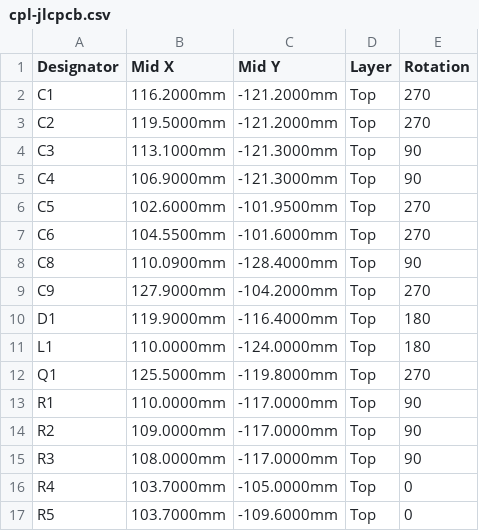
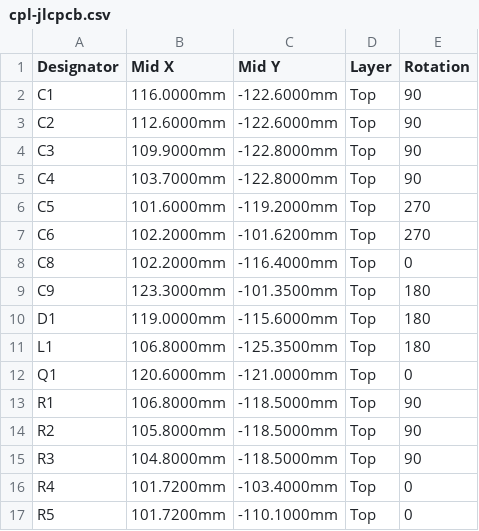
Before and after one commit to haxeko/ESP32-IoT-Project, a CSV file: ESP32-H2/matter-thread/matter-button-cr2032/hardware/fab/cpl-jlcpcb.csv, drawn as a sheet; only a part is shown; the diff covers the shown part only.

```diff
--- a/ESP32-H2/matter-thread/matter-button-cr2032/hardware/fab/cpl-jlcpcb.csv
+++ b/ESP32-H2/matter-thread/matter-button-cr2032/hardware/fab/cpl-jlcpcb.csv
@@ -1,17 +1,17 @@
 Designator,Mid X,Mid Y,Layer,Rotation
-C1,116.2000mm,-121.2000mm,Top,270
-C2,119.5000mm,-121.2000mm,Top,270
-C3,113.1000mm,-121.3000mm,Top,90
-C4,106.9000mm,-121.3000mm,Top,90
-C5,102.6000mm,-101.9500mm,Top,270
-C6,104.5500mm,-101.6000mm,Top,270
-C8,110.0900mm,-128.4000mm,Top,90
-C9,127.9000mm,-104.2000mm,Top,270
-D1,119.9000mm,-116.4000mm,Top,180
-L1,110.0000mm,-124.0000mm,Top,180
-Q1,125.5000mm,-119.8000mm,Top,270
-R1,110.0000mm,-117.0000mm,Top,90
-R2,109.0000mm,-117.0000mm,Top,90
-R3,108.0000mm,-117.0000mm,Top,90
-R4,103.7000mm,-105.0000mm,Top,0
-R5,103.7000mm,-109.6000mm,Top,0
+C1,116.0000mm,-122.6000mm,Top,90
+C2,112.6000mm,-122.6000mm,Top,90
+C3,109.9000mm,-122.8000mm,Top,90
+C4,103.7000mm,-122.8000mm,Top,90
+C5,101.6000mm,-119.2000mm,Top,270
+C6,102.2000mm,-101.6200mm,Top,270
+C8,102.2000mm,-116.4000mm,Top,0
+C9,123.3000mm,-101.3500mm,Top,180
+D1,119.0000mm,-115.6000mm,Top,180
+L1,106.8000mm,-125.3500mm,Top,180
+Q1,120.6000mm,-121.0000mm,Top,0
+R1,106.8000mm,-118.5000mm,Top,90
+R2,105.8000mm,-118.5000mm,Top,90
+R3,104.8000mm,-118.5000mm,Top,90
+R4,101.7200mm,-103.4000mm,Top,0
+R5,101.7200mm,-110.1000mm,Top,0
```
Also changed, not shown: 14 edited cells elsewhere in this file, 10 other files.
